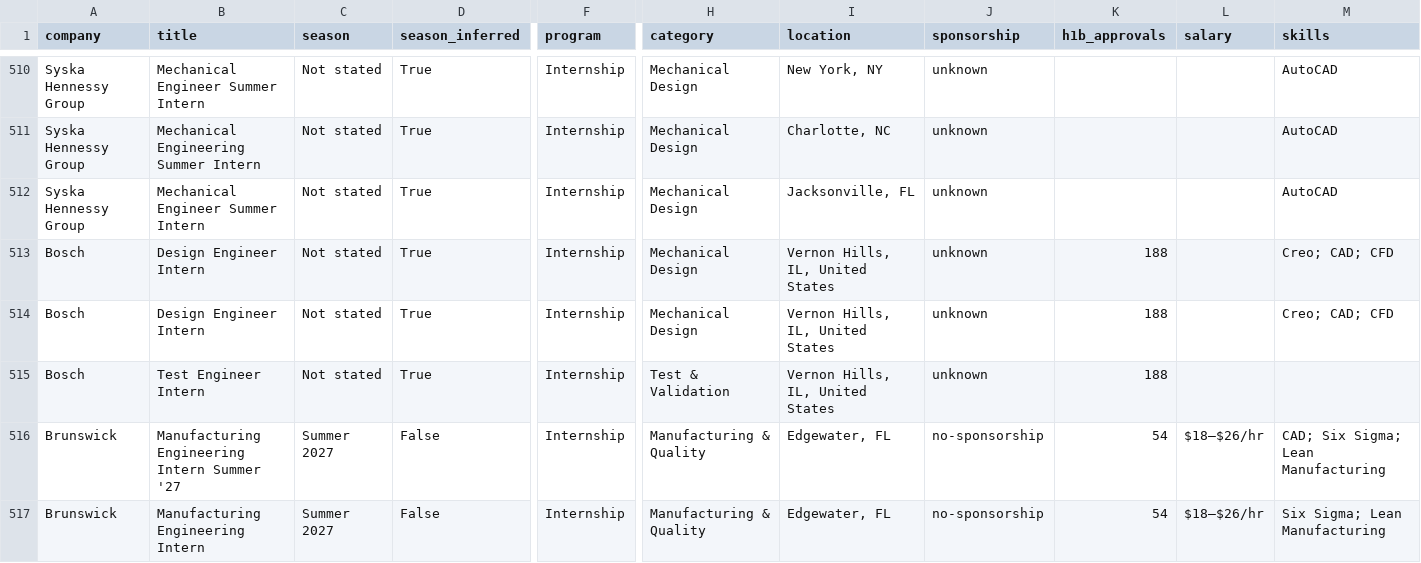
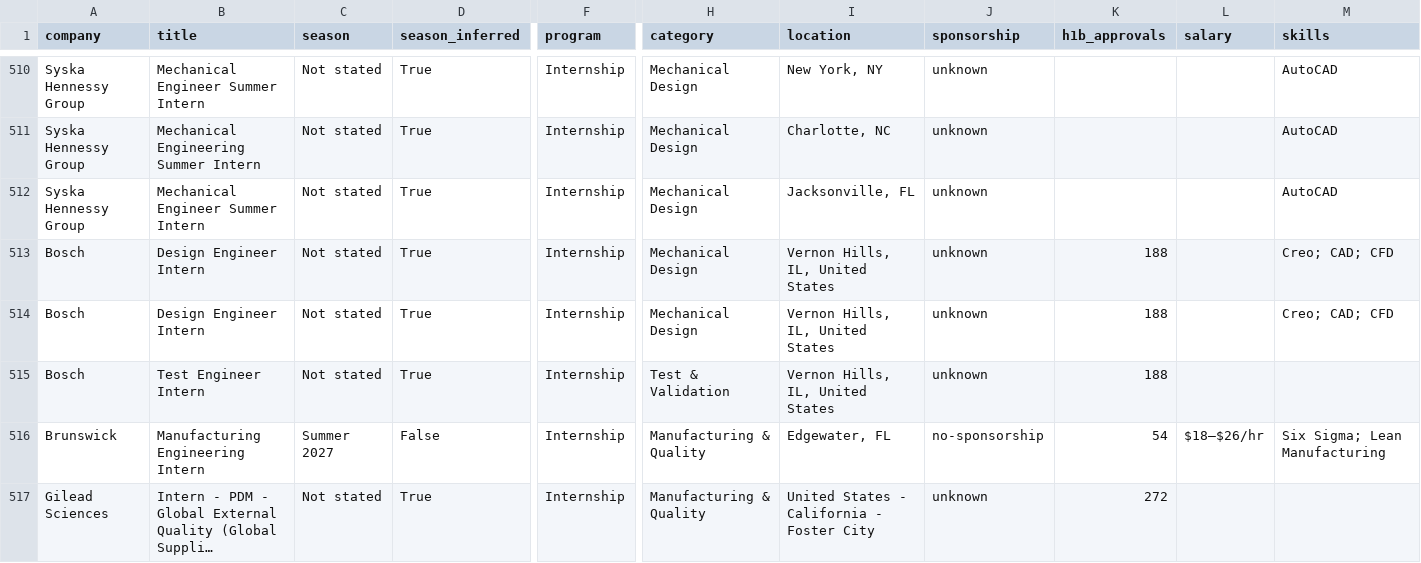
Before and after one commit to pranavd1437/mechanical-aerospace-internship-engine, a CSV file: data/internships.csv, drawn as a sheet; only a part is shown, gaps mark what is left out; the shorter side is filled out with more unchanged rows; long unchanged cells end in …; rows hold the shown columns only; the diff covers the shown part only; the diff names each change by its address in the sheet, - before the commit and + after, or states it on an @@ line.

```diff
--- a/data/internships.csv
+++ b/data/internships.csv
-row 516: Brunswick | Manufacturing Engineering Intern Summer '27 | Summer 2027 | False | Internship | Manufacturing & Quality | Edgewater, FL | no-sponsorship | 54 | $18–$26/hr | CAD; Six Sigma; Lean Manufacturing
```
Also changed, not shown: 6 removed rows elsewhere in this file, docs/internships.csv, 12 other files.
